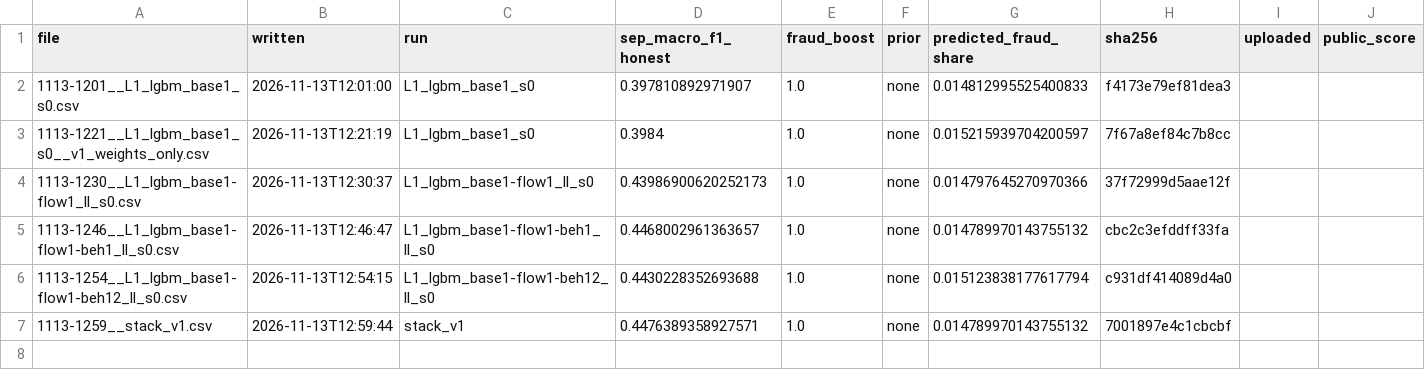
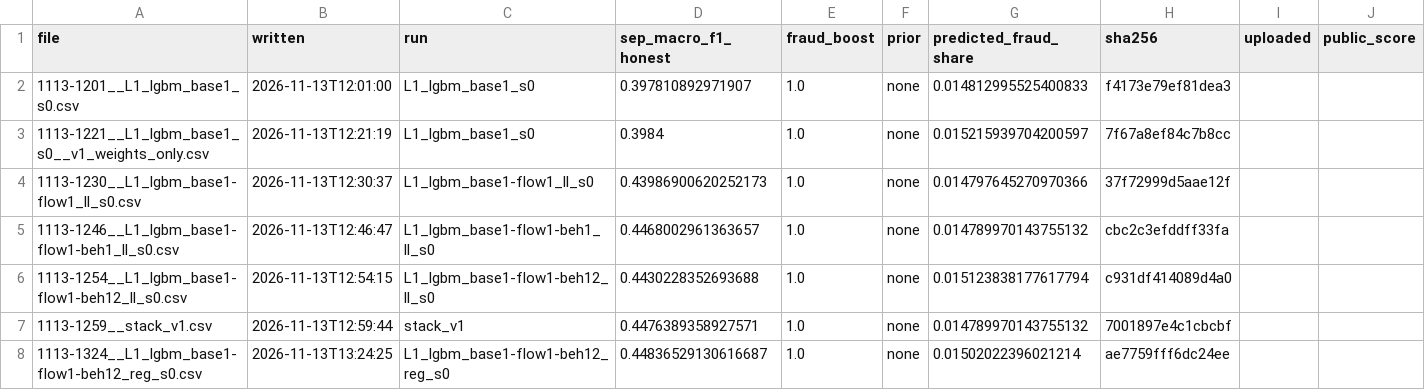
Before and after one commit to Gauravtiwari31/mlgw-2026, a CSV file: submissions/INDEX.csv, drawn as a sheet.

Commit message:
Regularised LightGBM (31 leaves, 200 per leaf, lr 0.03) on base + flow + beh1 + beh2: 0.4484 Sep
Best single model so far, but within seed noise of 0.4468.

```diff
--- a/submissions/INDEX.csv
+++ b/submissions/INDEX.csv
@@ -7 +7,2 @@ file,written,run,sep_macro_f1_honest,fraud_boost,prior,predicted_fraud_share,sha
 1113-1259__stack_v1.csv,2026-11-13T12:59:44,stack_v1,0.4476389358927571,1.0,none,0.014789970143755132,7001897e4c1cbcbf,"",""
+1113-1324__L1_lgbm_base1-flow1-beh12_reg_s0.csv,2026-11-13T13:24:25,L1_lgbm_base1-flow1-beh12_reg_s0,0.44836529130616687,1.0,none,0.01502022396021214,ae7759fff6dc24ee,"",""
```
Also changed, not shown: 3 other files.
